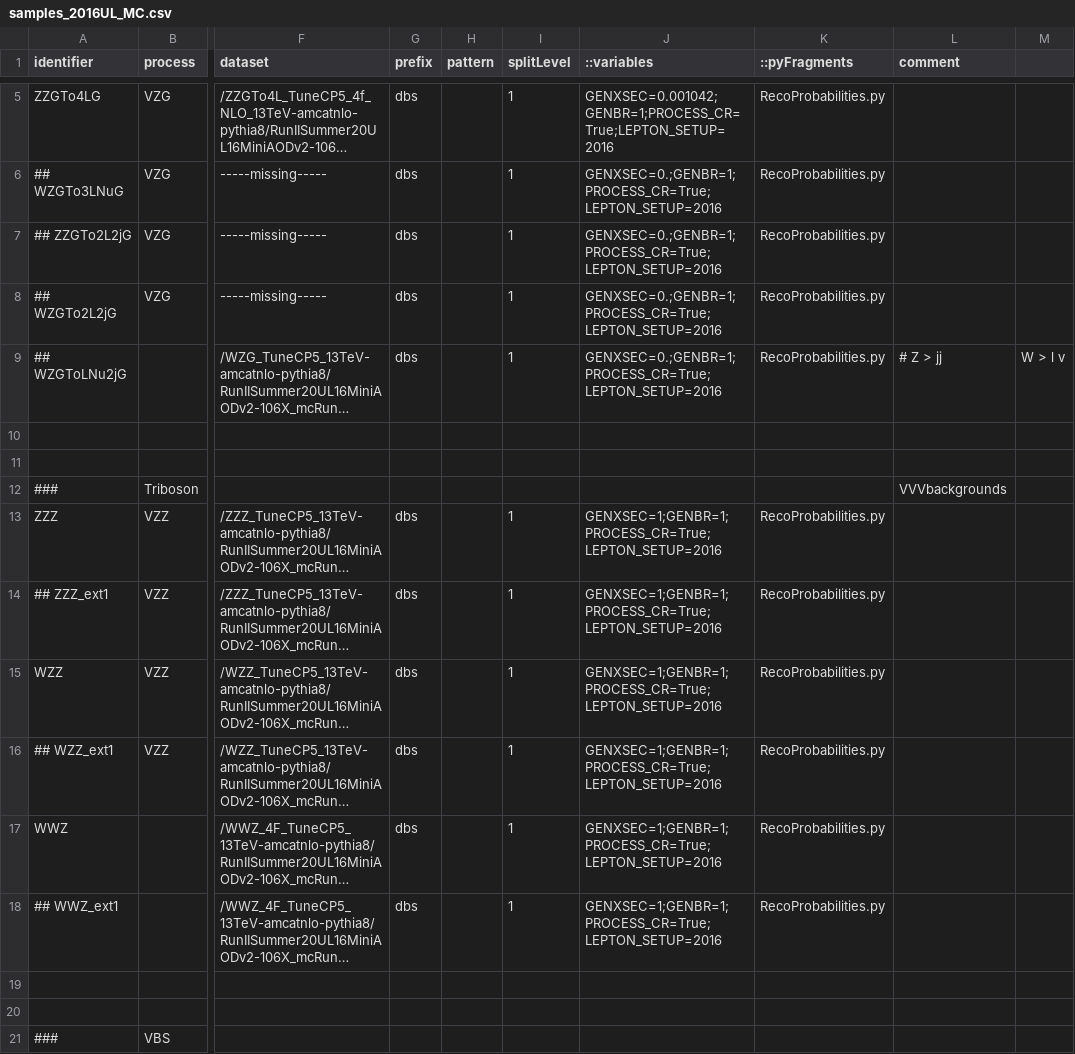
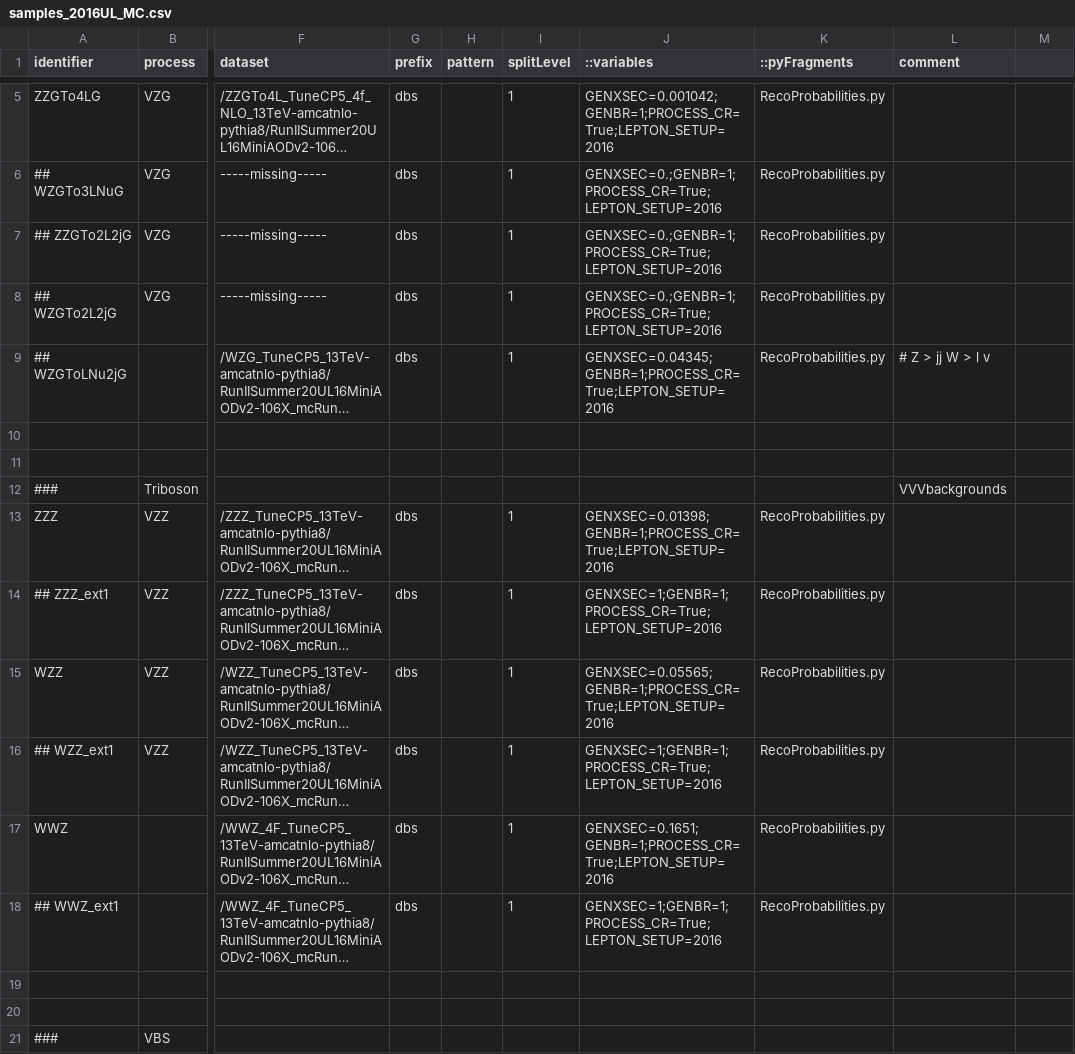
Before and after one commit to bellan/VVXAnalysis, a CSV file: Producers/python/samples_2016UL_MC.csv, drawn as a sheet; only a part is shown, gaps mark what is left out; long unchanged cells end in …; the diff covers the shown part only; the diff names each change by its address in the sheet, - before the commit and + after, or states it on an @@ line.

```diff
--- a/Producers/python/samples_2016UL_MC.csv
+++ b/Producers/python/samples_2016UL_MC.csv
-J9 (::variables): GENXSEC=0.;GENBR=1;PROCESS_CR=True;LEPTON_SETUP=2016
+J9 (::variables): GENXSEC=0.04345;GENBR=1;PROCESS_CR=True;LEPTON_SETUP=2016
-L9 (comment): # Z > jj
+L9 (comment): # Z > jj W > l v
-M9: W > l v
+M9: (empty)
-J13 (::variables): GENXSEC=1;GENBR=1;PROCESS_CR=True;LEPTON_SETUP=2016
+J13 (::variables): GENXSEC=0.01398;GENBR=1;PROCESS_CR=True;LEPTON_SETUP=2016
-J15 (::variables): GENXSEC=1;GENBR=1;PROCESS_CR=True;LEPTON_SETUP=2016
+J15 (::variables): GENXSEC=0.05565;GENBR=1;PROCESS_CR=True;LEPTON_SETUP=2016
-J17 (::variables): GENXSEC=1;GENBR=1;PROCESS_CR=True;LEPTON_SETUP=2016
+J17 (::variables): GENXSEC=0.1651;GENBR=1;PROCESS_CR=True;LEPTON_SETUP=2016
```
Also changed, not shown: 1 added row and 12 edited cells elsewhere in this file.
